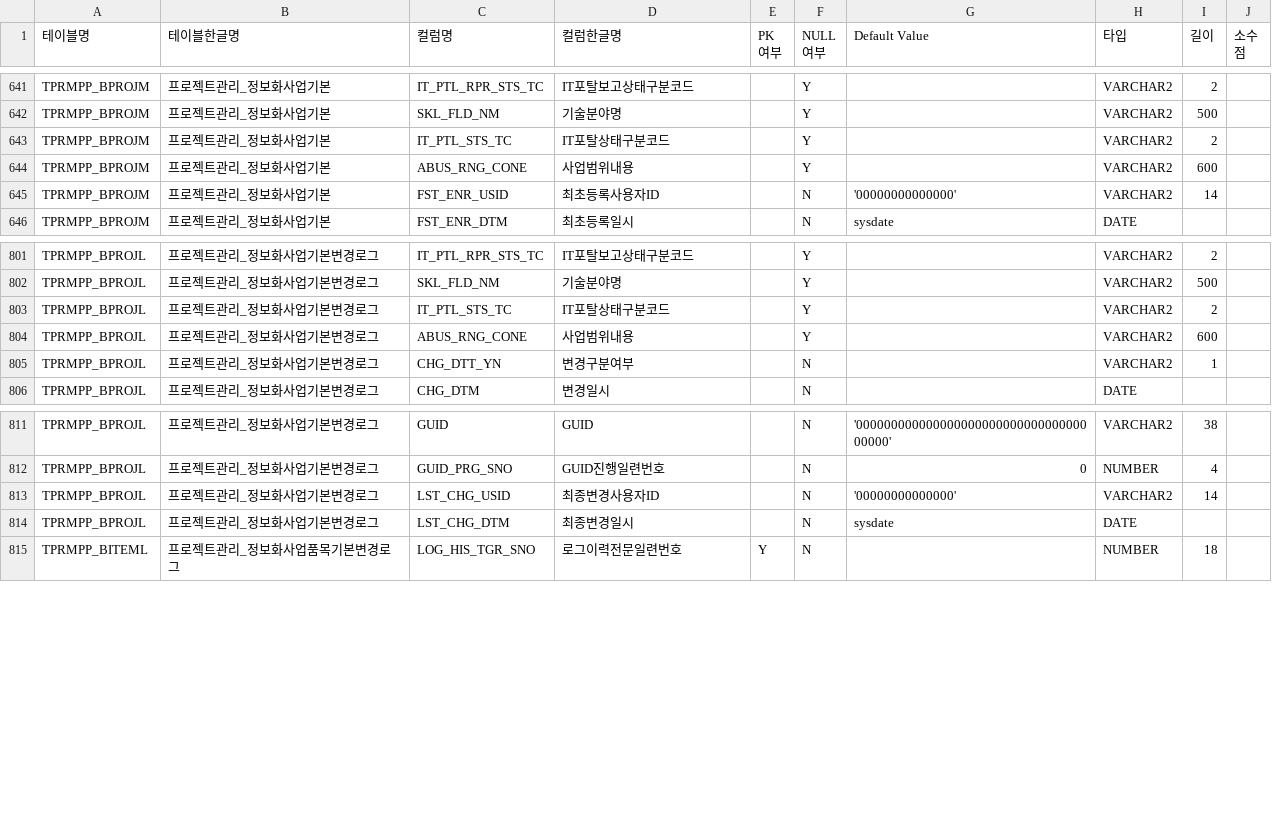
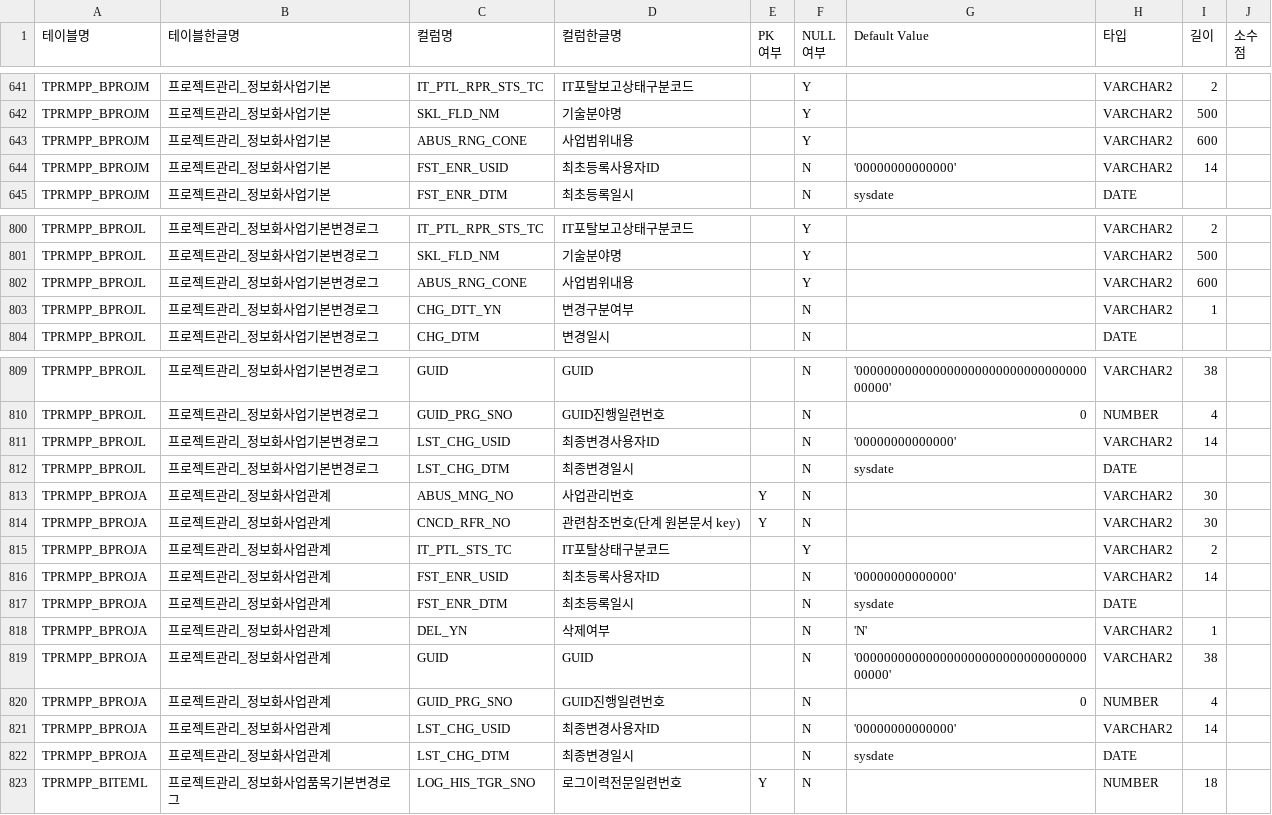
Before and after one commit to k230028/it, a CSV file: meta/table.csv, drawn as a sheet; only a part is shown, gaps mark what is left out; removed rows and columns are numbered as before the commit, all else as after; the diff names each change by its address in the sheet, - before the commit and + after, or states it on an @@ line.

Commit message:
docs: BPROJA 신설/상태 정규화 메타(table.csv) 현행화

```diff
--- a/meta/table.csv
+++ b/meta/table.csv
-row 643: TPRMPP_BPROJM | 프로젝트관리_정보화사업기본 | IT_PTL_STS_TC | IT포탈상태구분코드 |  | Y |  | VARCHAR2 | 2
-row 803: TPRMPP_BPROJL | 프로젝트관리_정보화사업기본변경로그 | IT_PTL_STS_TC | IT포탈상태구분코드 |  | Y |  | VARCHAR2 | 2
+row 813: TPRMPP_BPROJA | 프로젝트관리_정보화사업관계 | ABUS_MNG_NO | 사업관리번호 | Y | N |  | VARCHAR2 | 30
+row 814: TPRMPP_BPROJA | 프로젝트관리_정보화사업관계 | CNCD_RFR_NO | 관련참조번호(단계 원본문서 key) | Y | N |  | VARCHAR2 | 30
+row 815: TPRMPP_BPROJA | 프로젝트관리_정보화사업관계 | IT_PTL_STS_TC | IT포탈상태구분코드 |  | Y |  | VARCHAR2 | 2
+row 816: TPRMPP_BPROJA | 프로젝트관리_정보화사업관계 | FST_ENR_USID | 최초등록사용자ID |  | N | '00000000000000' | VARCHAR2 | 14
+row 817: TPRMPP_BPROJA | 프로젝트관리_정보화사업관계 | FST_ENR_DTM | 최초등록일시 |  | N | sysdate | DATE
+row 818: TPRMPP_BPROJA | 프로젝트관리_정보화사업관계 | DEL_YN | 삭제여부 |  | N | 'N' | VARCHAR2 | 1
+row 819: TPRMPP_BPROJA | 프로젝트관리_정보화사업관계 | GUID | GUID |  | N | '00000000000000000000000000000000000000' | VARCHAR2 | 38
+row 820: TPRMPP_BPROJA | 프로젝트관리_정보화사업관계 | GUID_PRG_SNO | GUID진행일련번호 |  | N | 0 | NUMBER | 4
+row 821: TPRMPP_BPROJA | 프로젝트관리_정보화사업관계 | LST_CHG_USID | 최종변경사용자ID |  | N | '00000000000000' | VARCHAR2 | 14
+row 822: TPRMPP_BPROJA | 프로젝트관리_정보화사업관계 | LST_CHG_DTM | 최종변경일시 |  | N | sysdate | DATE
```
